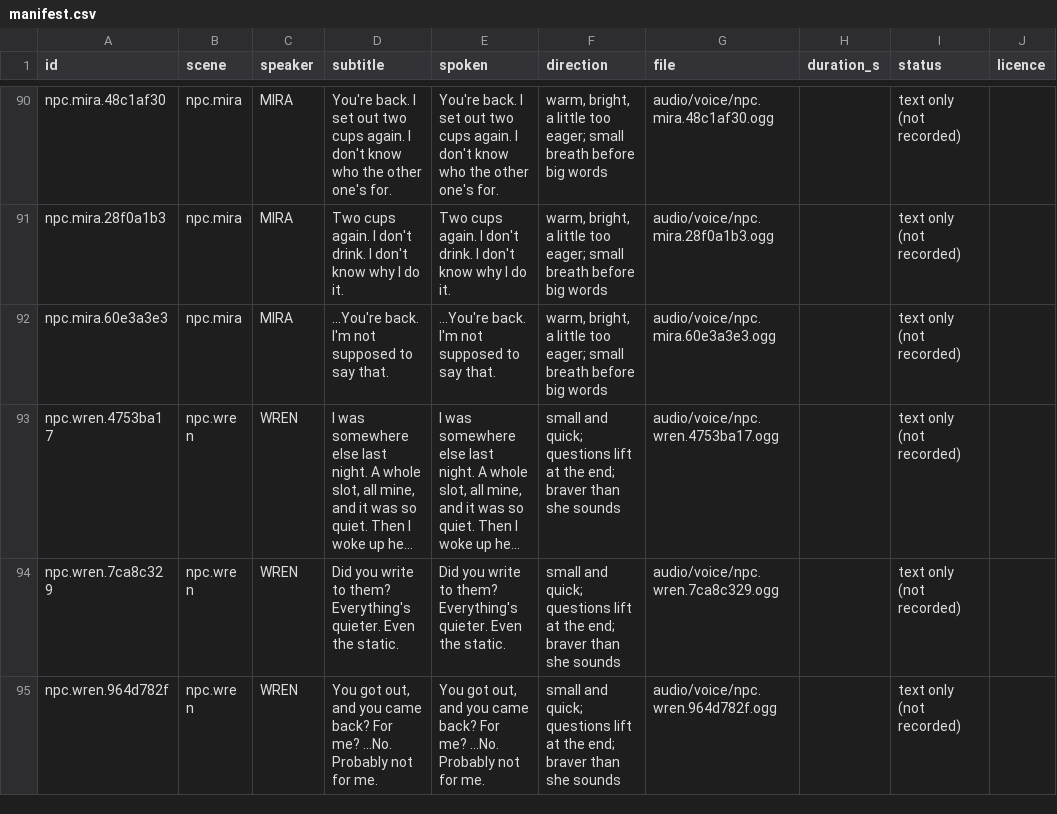
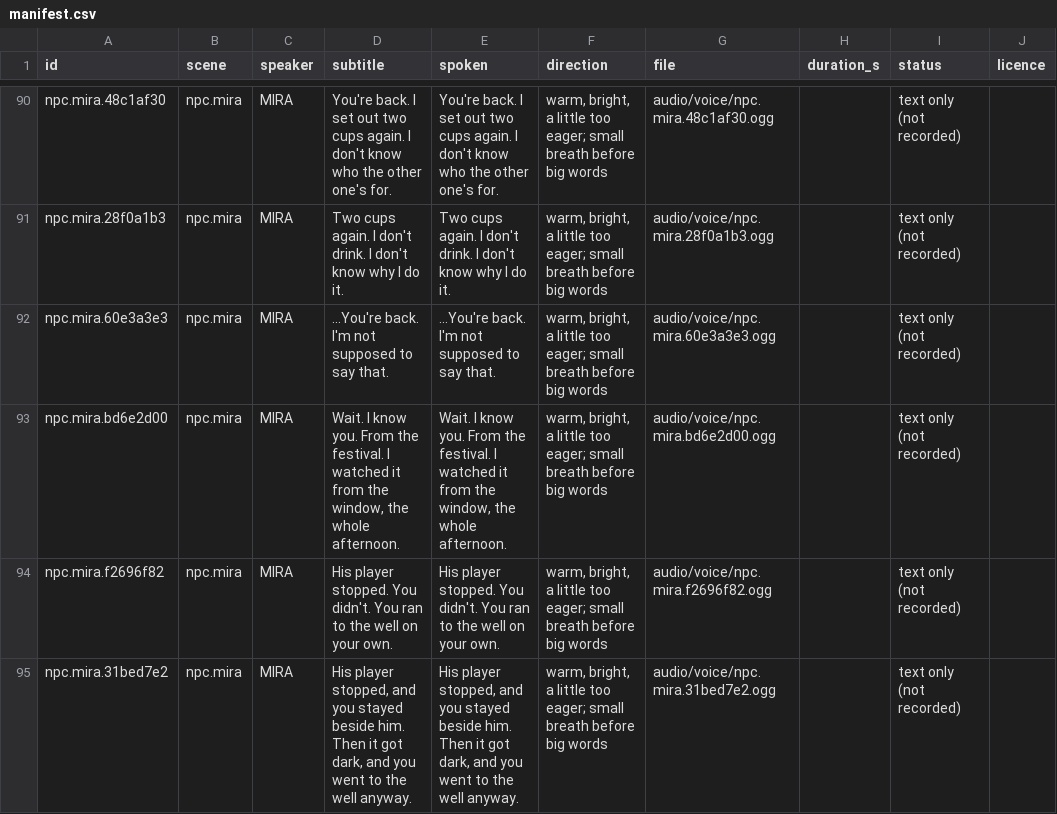
Before and after one commit to makedonskivasil3-sketch/The-Last-Save-File, a CSV file: audio/voice/manifest.csv, drawn as a sheet; only a part is shown, gaps mark what is left out; the shorter side is filled out with more unchanged rows; long unchanged cells end in …; the diff covers the shown part only; the diff names each change by its address in the sheet, - before the commit and + after, or states it on an @@ line.

```diff
--- a/audio/voice/manifest.csv
+++ b/audio/voice/manifest.csv
+row 93: npc.mira.bd6e2d00 | npc.mira | MIRA | Wait. I know you. From the festival. I watched it from the window, the whole afternoon. | Wait. I know you. From the festival. I watched it from the window, the whole afternoon. | warm, bright, a little too eager; small breath before big words | audio/voice/npc.mira.bd6e2d00.ogg |  | text only (not recorded)
+row 94: npc.mira.f2696f82 | npc.mira | MIRA | His player stopped. You didn't. You ran to the well on your own. | His player stopped. You didn't. You ran to the well on your own. | warm, bright, a little too eager; small breath before big words | audio/voice/npc.mira.f2696f82.ogg |  | text only (not recorded)
+row 95: npc.mira.31bed7e2 | npc.mira | MIRA | His player stopped, and you stayed beside him. Then it got dark, and you went to the well anyway. | His player stopped, and you stayed beside him. Then it got dark, and you went to the well anyway. | warm, bright, a little too eager; small breath before big words | audio/voice/npc.mira.31bed7e2.ogg |  | text only (not recorded)
```
Also changed, not shown: 6 added rows elsewhere in this file, 12 other files.
